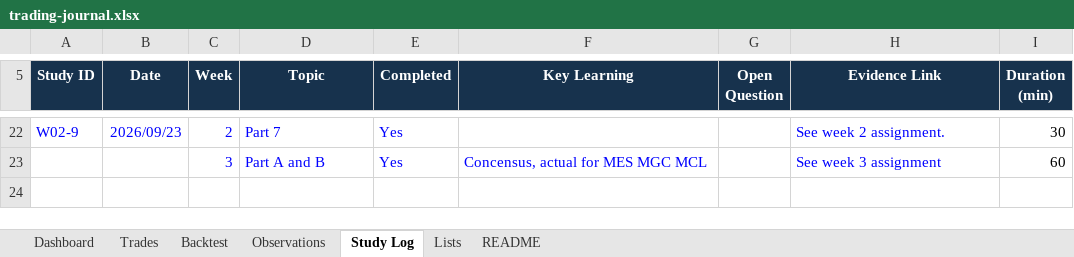
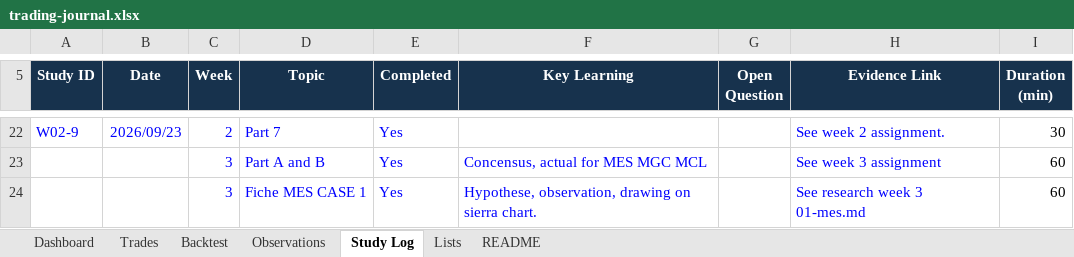
Before and after one commit to orheault/future-trading-academy, an Excel workbook: journal/trading-journal.xlsx, sheet Study Log, drawn as a sheet; only a part is shown, gaps mark what is left out; values as stored, in another font and other column widths than the file's, no borders; conditional formats and table styles not drawn; the diff names each change by its address in the sheet, - before the commit and + after, or states it on an @@ line.

Commit message:
Finished case 1

```diff
--- a/journal/trading-journal.xlsx (sheet Study Log)
+++ b/journal/trading-journal.xlsx (sheet Study Log)
+row 24:  |  | 3 | Fiche MES CASE 1 | Yes | Hypothese, observation, drawing on sierra chart. |  | See research week 3 01-mes.md | 60
```
Also changed, not shown: sheet Dashboard, 10 other files.
